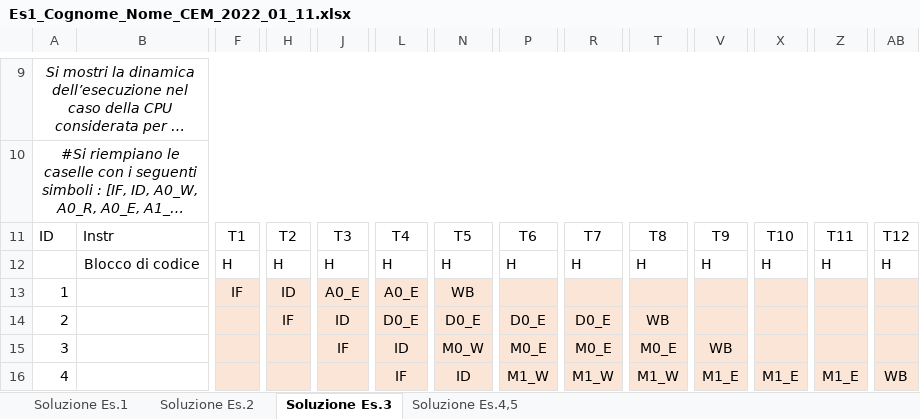
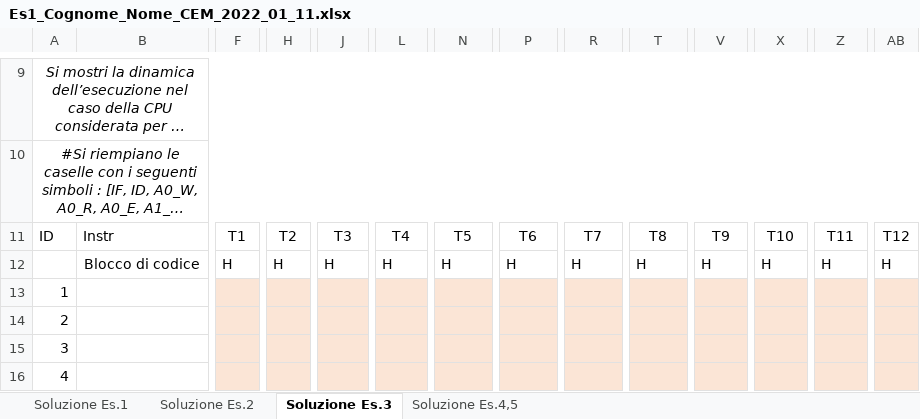
Before and after one commit to Tomassone/Universidad, an Excel workbook: Esercitazioni_AC/2022_01_11/Es1_Cognome_Nome_CEM_2022_01_11.xlsx, sheet Soluzione Es.3, drawn as a sheet; only a part is shown, gaps mark what is left out; long unchanged cells end in …; values as stored, in another font and other column widths than the file's, no borders; the diff covers the shown part only; the diff names each change by its address in the sheet, - before the commit and + after, or states it on an @@ line.

```diff
--- a/Esercitazioni_AC/2022_01_11/Es1_Cognome_Nome_CEM_2022_01_11.xlsx (sheet Soluzione Es.3)
+++ b/Esercitazioni_AC/2022_01_11/Es1_Cognome_Nome_CEM_2022_01_11.xlsx (sheet Soluzione Es.3)
-F13: IF
+F13: (empty)
-H13: ID
+H13: (empty)
-J13: A0_E
+J13: (empty)
-L13: A0_E
+L13: (empty)
-N13: WB
+N13: (empty)
-H14: IF
+H14: (empty)
-J14: ID
+J14: (empty)
-L14: D0_E
+L14: (empty)
-N14: D0_E
+N14: (empty)
-P14: D0_E
+P14: (empty)
-R14: D0_E
+R14: (empty)
-T14: WB
+T14: (empty)
-J15: IF
+J15: (empty)
-L15: ID
+L15: (empty)
-N15: M0_W
+N15: (empty)
-P15: M0_E
+P15: (empty)
-R15: M0_E
+R15: (empty)
-T15: M0_E
+T15: (empty)
-V15: WB
+V15: (empty)
-L16: IF
+L16: (empty)
-N16: ID
+N16: (empty)
-P16: M1_W
+P16: (empty)
-R16: M1_W
+R16: (empty)
-T16: M1_W
+T16: (empty)
-V16: M1_E
+V16: (empty)
-X16: M1_E
+X16: (empty)
-Z16: M1_E
+Z16: (empty)
-AB16: WB
+AB16: (empty)
```
Also changed, not shown: 24 edited cells elsewhere in this sheet, sheet Soluzione Es.4,5, sheet Soluzione Es.2, sheet Soluzione Es.1, Esercitazioni_AC/2022_01_24/Es1_Cognome_Nome_CEM_2022_01_24.xlsx, Esercitazioni_AC/2022_07_25/2022_07_25 - Ex 1 Template.xlsx, 6 other files.
